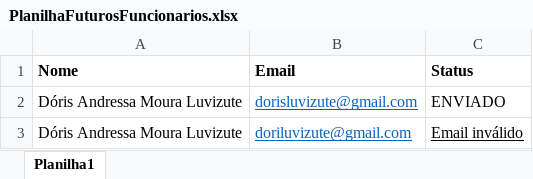
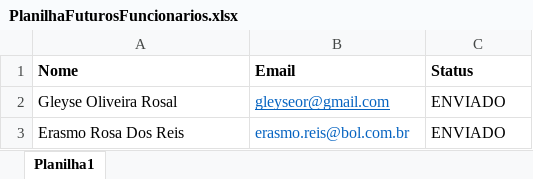
Before and after one commit to dorisluvizute/BotEmail, an Excel workbook: files/PlanilhaFuturosFuncionarios.xlsx, sheet Planilha1, drawn as a sheet; values as stored, in another font and other column widths than the file's, no borders; removed rows and columns are numbered as before the commit, all else as after; the diff names each change by its address in the sheet, - before the commit and + after, or states it on an @@ line.

```diff
--- a/files/PlanilhaFuturosFuncionarios.xlsx (sheet Planilha1)
+++ b/files/PlanilhaFuturosFuncionarios.xlsx (sheet Planilha1)
-A2 (Nome): Dóris Andressa Moura Luvizute
+A2 (Nome): Gleyse Oliveira Rosal
-B2 (Email): dorisluvizute@gmail.com
+B2 (Email): gleyseor@gmail.com
-row 3: Dóris Andressa Moura Luvizute | doriluvizute@gmail.com | Email inválido
+row 3: Erasmo Rosa Dos Reis | erasmo.reis@bol.com.br | ENVIADO
```
Also changed, not shown: 10 other files.
